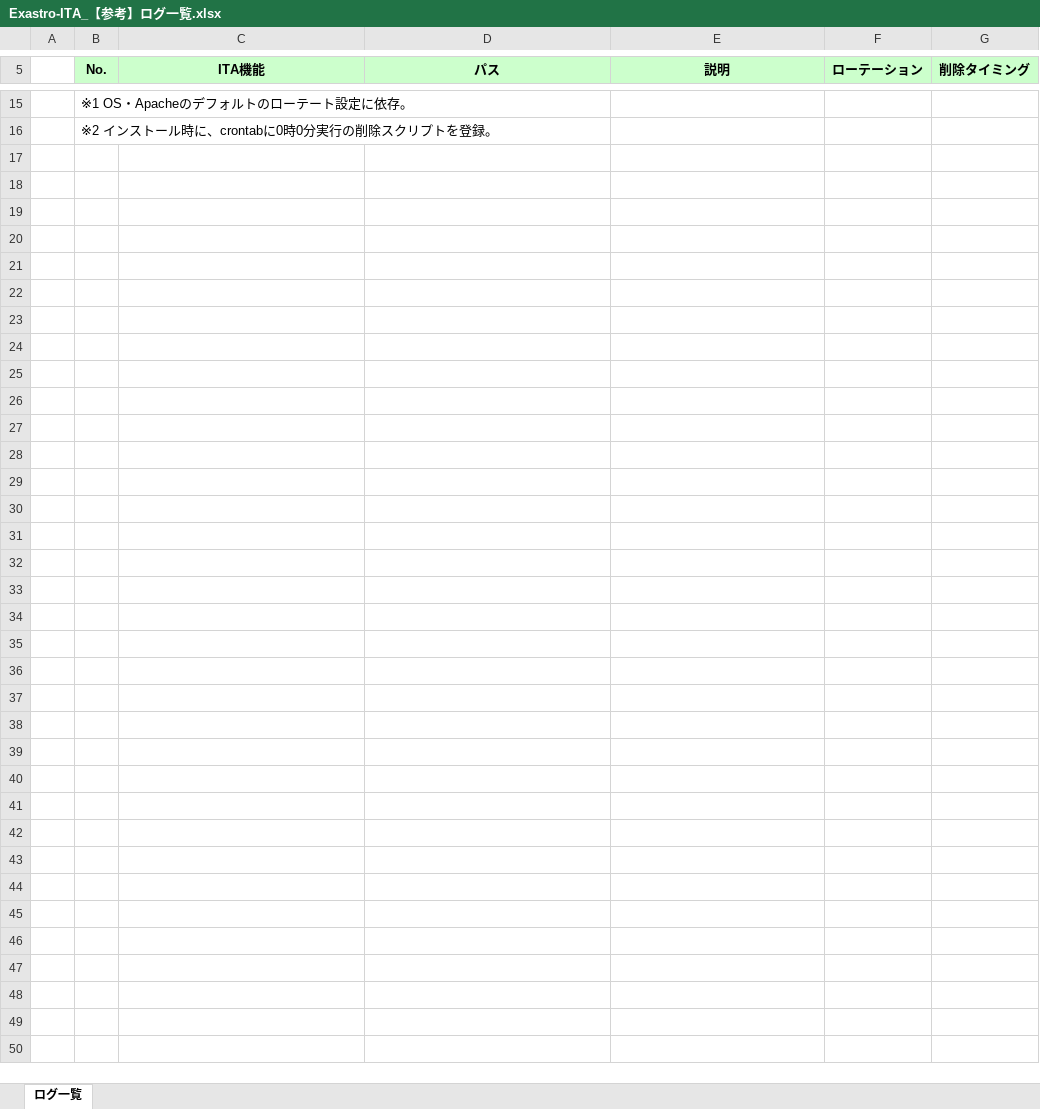
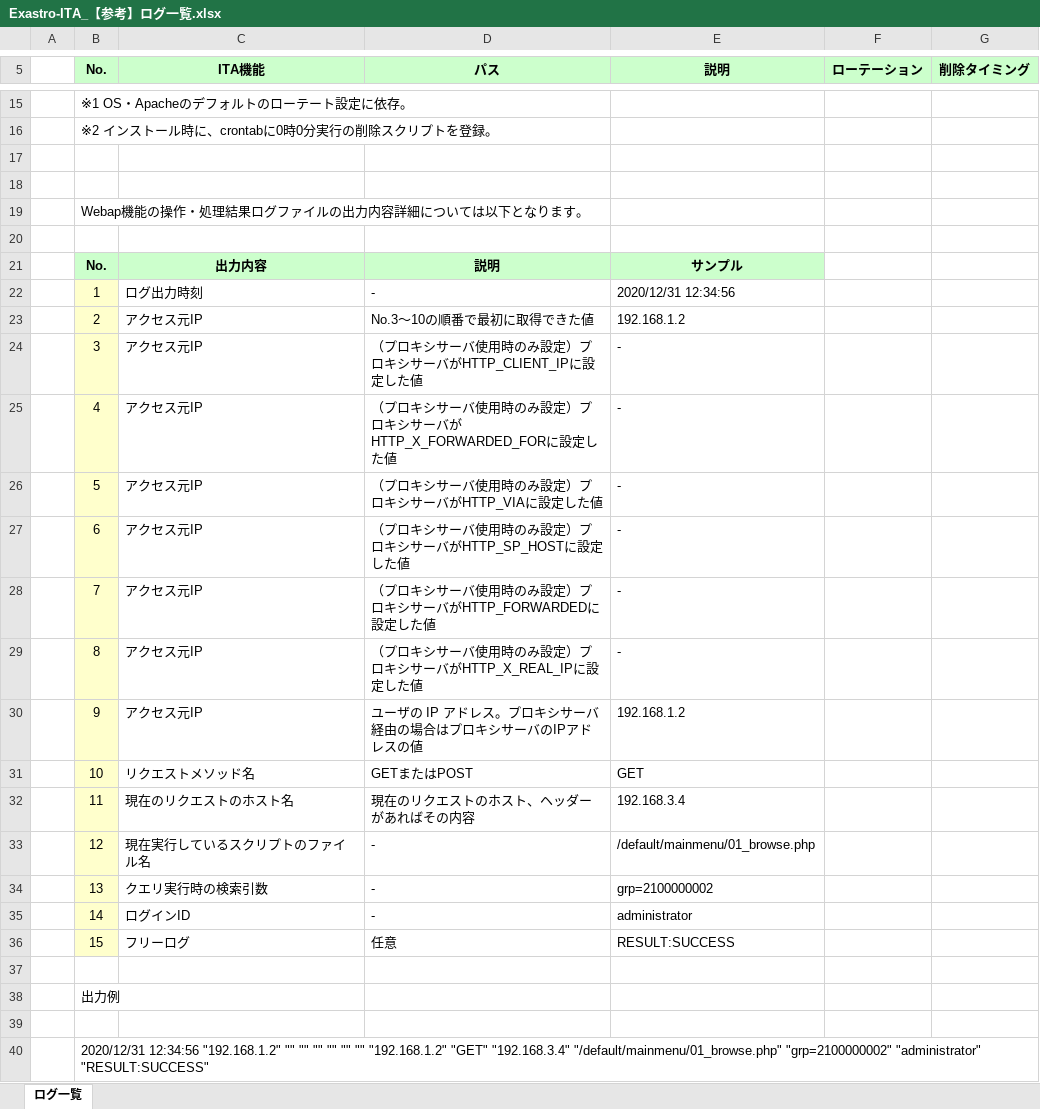
Before and after one commit to exastro-suite/it-automation-docs, an Excel workbook: asset/Documents_ja/Exastro-ITA_【参考】ログ一覧.xlsx, sheet ログ一覧, drawn as a sheet; only a part is shown, gaps mark what is left out; values as stored, in another font and other column widths than the file's, no borders; the diff covers the shown part only; the diff names each change by its address in the sheet, - before the commit and + after, or states it on an @@ line.

```diff
--- a/asset/Documents_ja/Exastro-ITA_【参考】ログ一覧.xlsx (sheet ログ一覧)
+++ b/asset/Documents_ja/Exastro-ITA_【参考】ログ一覧.xlsx (sheet ログ一覧)
+row 17: (empty)
+row 18: (empty)
+row 19:  | Webap機能の操作・処理結果ログファイルの出力内容詳細については以下となります。
+row 20: (empty)
+row 21:  | No. | 出力内容 | 説明 | サンプル
+row 22:  | 1 | ログ出力時刻 | - | 2020/12/31 12:34:56
+row 23:  | 2 | アクセス元IP | No.3～10の順番で最初に取得できた値 | 192.168.1.2
+row 24:  | 3 | アクセス元IP | （プロキシサーバ使用時のみ設定）プロキシサーバがHTTP_CLIENT_IPに設定した値 | -
+row 25:  | 4 | アクセス元IP | （プロキシサーバ使用時のみ設定）プロキシサーバがHTTP_X_FORWARDED_FORに設定した値 | -
+row 26:  | 5 | アクセス元IP | （プロキシサーバ使用時のみ設定）プロキシサーバがHTTP_VIAに設定した値 | -
+row 27:  | 6 | アクセス元IP | （プロキシサーバ使用時のみ設定）プロキシサーバがHTTP_SP_HOSTに設定した値 | -
+row 28:  | 7 | アクセス元IP | （プロキシサーバ使用時のみ設定）プロキシサーバがHTTP_FORWARDEDに設定した値 | -
+row 29:  | 8 | アクセス元IP | （プロキシサーバ使用時のみ設定）プロキシサーバがHTTP_X_REAL_IPに設定した値 | -
+row 30:  | 9 | アクセス元IP | ユーザの IP アドレス。プロキシサーバ経由の場合はプロキシサーバのIPアドレスの値 | 192.168.1.2
+row 31:  | 10 | リクエストメソッド名 | GETまたはPOST | GET
+row 32:  | 11 | 現在のリクエストのホスト名 | 現在のリクエストのホスト、ヘッダーがあればその内容 | 192.168.3.4
+row 33:  | 12 | 現在実行しているスクリプトのファイル名 | - | /default/mainmenu/01_browse.php
+row 34:  | 13 | クエリ実行時の検索引数 | - | grp=2100000002
+row 35:  | 14 | ログインID | - | administrator
+row 36:  | 15 | フリーログ | 任意 | RESULT:SUCCESS
+row 37: (empty)
+row 38:  | 出力例
+row 39: (empty)
+row 40:  | 2020/12/31 12:34:56 "192.168.1.2" "" "" "" "" "" "" "192.168.1.2" "GET" "192.168.3.4" "/default/mainmenu/01_browse.php" "grp=2100000002" "administrator" "RESULT:SUCCESS"
```
Also changed, not shown: 1 edited cell elsewhere in this sheet, 1 other file.
